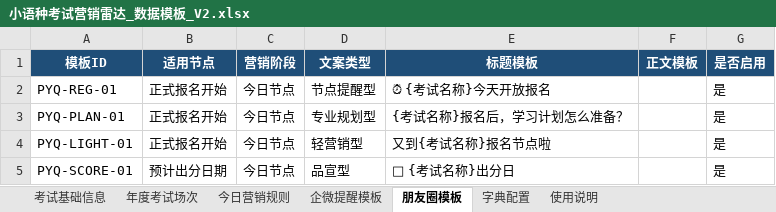
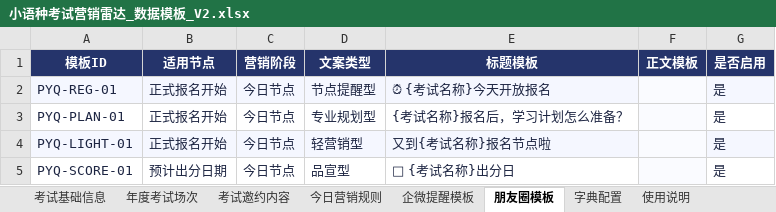
Before and after one commit to shinywaycui/exam-radar, an Excel workbook: 小语种考试营销雷达_数据模板_V2.xlsx, sheet 朋友圈模板, drawn as a sheet; values as stored, in another font and other column widths than the file's, no borders; the diff names each change by its address in the sheet, - before the commit and + after, or states it on an @@ line.

```diff
--- a/小语种考试营销雷达_数据模板_V2.xlsx (sheet 朋友圈模板)
+++ b/小语种考试营销雷达_数据模板_V2.xlsx (sheet 朋友圈模板)
+sheet tab: 考试邀约内容
-A1:G1 fill: #1F4E78
+A1:G1 fill: #25346B
-A2:E5 text colour: black
+A2:E5 text colour: #1D2542
-A2:E2 fill: none
+A2:E2 fill: #F5F7FF
-F2:F5 fill: none
+F2:F5 fill: #FAFBFF
-G2:G5 text colour: black
+G2:G5 text colour: #1D2542
-G2 fill: none
+G2 fill: #F5F7FF
-A4:E4 fill: none
+A4:E4 fill: #F5F7FF
-G4 fill: none
+G4 fill: #F5F7FF
```
Also changed, not shown: sheet 字典配置, sheet 使用说明, sheet 考试基础信息, sheet 今日营销规则, sheet 企微提醒模板, sheet 年度考试场次, 13 other files.
